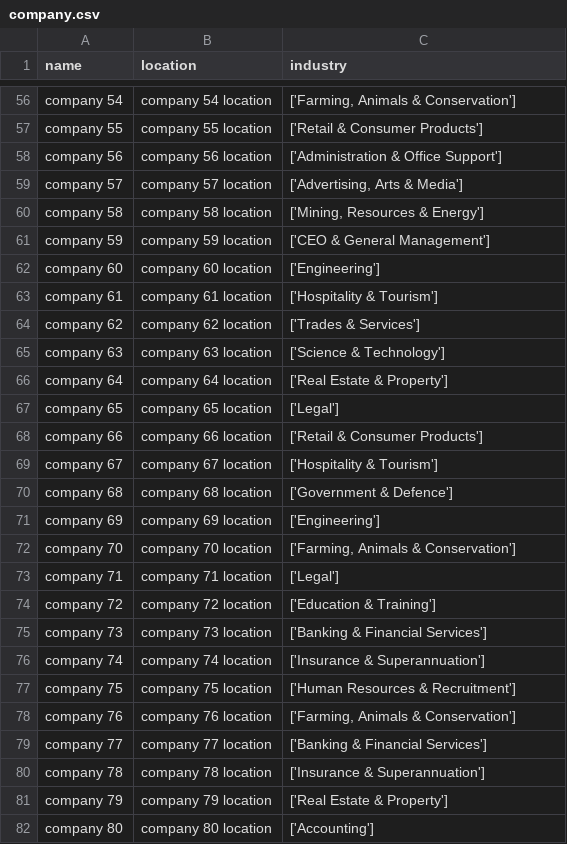
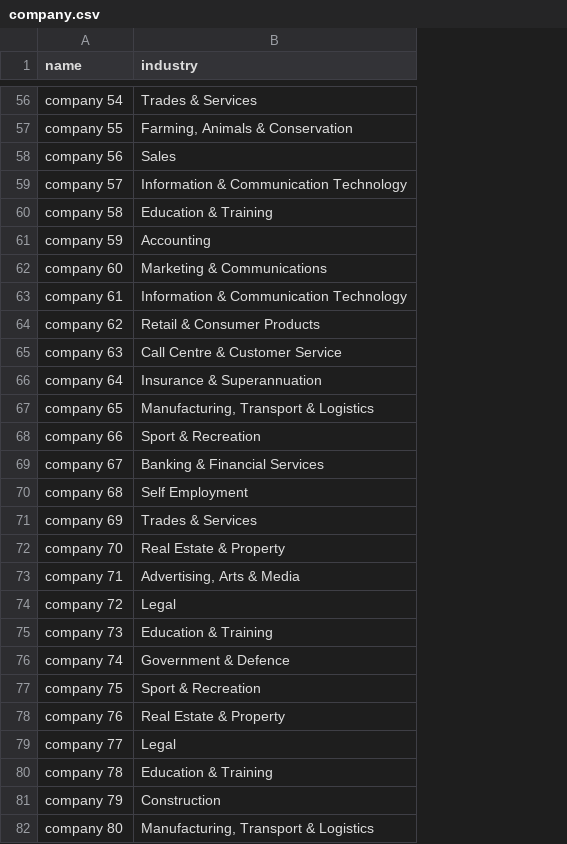
Before and after one commit to shravanjeevan/SEEKr, a CSV file: backend/company.csv, drawn as a sheet; only a part is shown, gaps mark what is left out; removed rows and columns are numbered as before the commit, all else as after; the diff covers the shown part only; the diff names each change by its address in the sheet, - before the commit and + after, or states it on an @@ line.

```diff
--- a/backend/company.csv
+++ b/backend/company.csv
-column B (location), rows 56-82: company 54 location | company 55 location | company 56 location | company 57 location | company 58 location | company 59 location | company 60 location | company 61 location | company 62 location | company 63 location | company 64 location | company 65 location | company 66 location | company 67 location | company 68 location | company 69 location | company 70 location | company 71 location | company 72 location | company 73 location | company 74 location | company 75 location | company 76 location | company 77 location | company 78 location | company 79 location | company 80 location
-B56 (industry): ['Farming, Animals & Conservation']
+B56 (industry): Trades & Services
-B57 (industry): ['Retail & Consumer Products']
+B57 (industry): Farming, Animals & Conservation
-B58 (industry): ['Administration & Office Support']
+B58 (industry): Sales
-B59 (industry): ['Advertising, Arts & Media']
+B59 (industry): Information & Communication Technology
-B60 (industry): ['Mining, Resources & Energy']
+B60 (industry): Education & Training
-B61 (industry): ['CEO & General Management']
+B61 (industry): Accounting
-B62 (industry): ['Engineering']
+B62 (industry): Marketing & Communications
-B63 (industry): ['Hospitality & Tourism']
+B63 (industry): Information & Communication Technology
-B64 (industry): ['Trades & Services']
+B64 (industry): Retail & Consumer Products
-B65 (industry): ['Science & Technology']
+B65 (industry): Call Centre & Customer Service
-B66 (industry): ['Real Estate & Property']
+B66 (industry): Insurance & Superannuation
-B67 (industry): ['Legal']
+B67 (industry): Manufacturing, Transport & Logistics
-B68 (industry): ['Retail & Consumer Products']
+B68 (industry): Sport & Recreation
-B69 (industry): ['Hospitality & Tourism']
+B69 (industry): Banking & Financial Services
-B70 (industry): ['Government & Defence']
+B70 (industry): Self Employment
-B71 (industry): ['Engineering']
+B71 (industry): Trades & Services
-B72 (industry): ['Farming, Animals & Conservation']
+B72 (industry): Real Estate & Property
-B73 (industry): ['Legal']
+B73 (industry): Advertising, Arts & Media
-B74 (industry): ['Education & Training']
+B74 (industry): Legal
-B75 (industry): ['Banking & Financial Services']
+B75 (industry): Education & Training
-B76 (industry): ['Insurance & Superannuation']
+B76 (industry): Government & Defence
-B77 (industry): ['Human Resources & Recruitment']
+B77 (industry): Sport & Recreation
-B78 (industry): ['Farming, Animals & Conservation']
+B78 (industry): Real Estate & Property
-B79 (industry): ['Banking & Financial Services']
+B79 (industry): Legal
-B80 (industry): ['Insurance & Superannuation']
+B80 (industry): Education & Training
-B81 (industry): ['Real Estate & Property']
+B81 (industry): Construction
-B82 (industry): ['Accounting']
+B82 (industry): Manufacturing, Transport & Logistics
```
Also changed, not shown: 73 edited cells elsewhere in this file, 11 other files.
